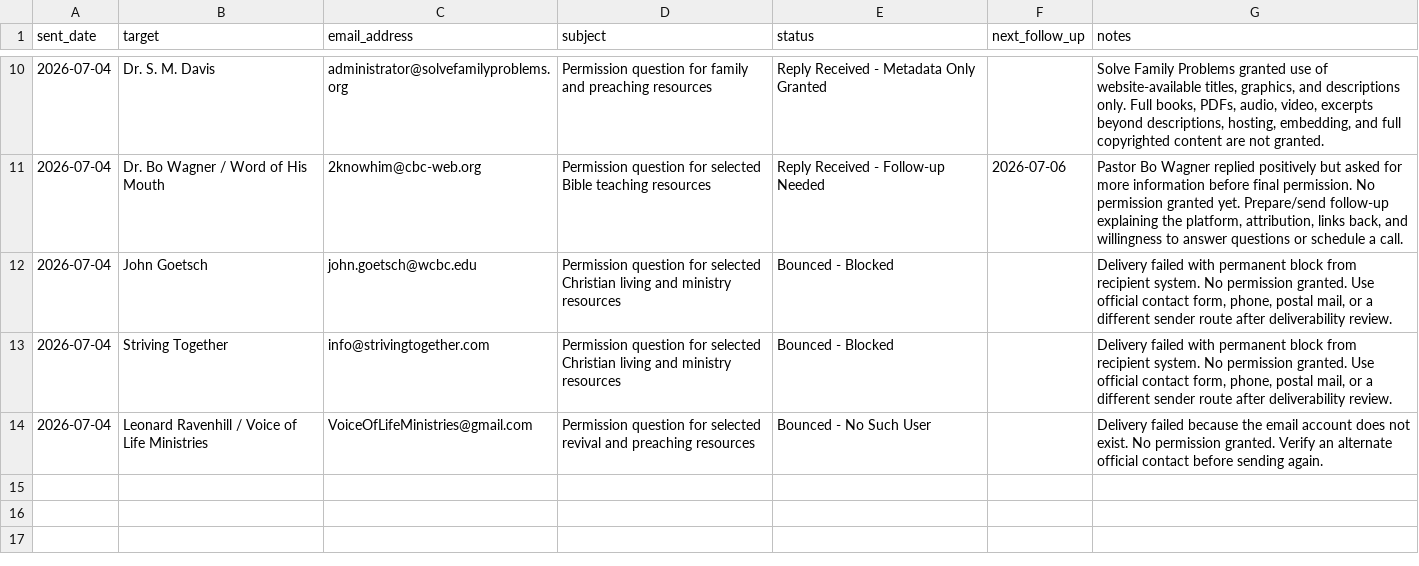
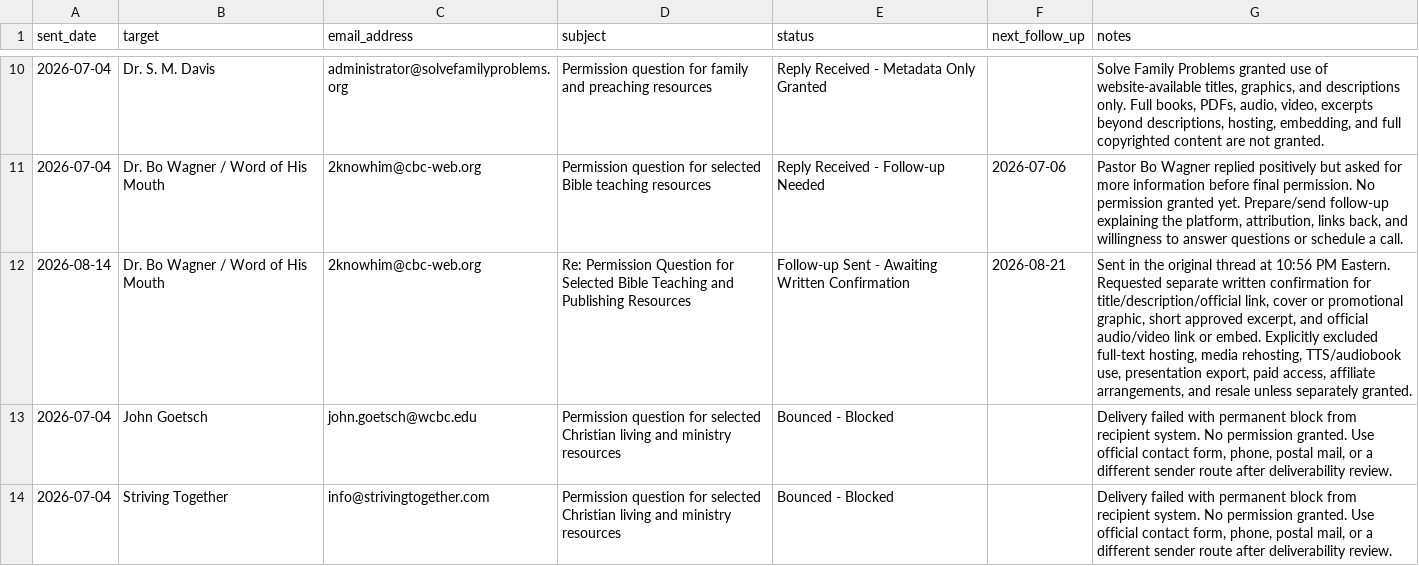
Before and after one commit to scheerfactor/bible-study-app, a CSV file: data/library/acquisition/permission-email-send-log.csv, drawn as a sheet; only a part is shown, gaps mark what is left out; the shorter side is filled out with more unchanged rows; the diff names each change by its address in the sheet, - before the commit and + after, or states it on an @@ line.

Commit message:
Record Bo Wagner permission follow-up

```diff
--- a/data/library/acquisition/permission-email-send-log.csv
+++ b/data/library/acquisition/permission-email-send-log.csv
+row 12: 2026-08-14 | Dr. Bo Wagner / Word of His Mouth | 2knowhim@cbc-web.org | Re: Permission Question for Selected Bible Teaching and Publishing Resources | Follow-up Sent - Awaiting Written Confirmation | 2026-08-21 | Sent in the original thread at 10:56 PM Eastern. Requested separate written confirmation for title/description/official link, cover or promotional graphic, short approved excerpt, and official audio/video link or embed. Explicitly excluded full-text hosting, media rehosting, TTS/audiobook use, presentation export, paid access, affiliate arrangements, and resale unless separately granted.
```
Also changed, not shown: data/library/acquisition/permission-follow-up-drafts.csv, data/library/acquisition/permission-outreach-review-2026-08-14.csv, 5 other files.
